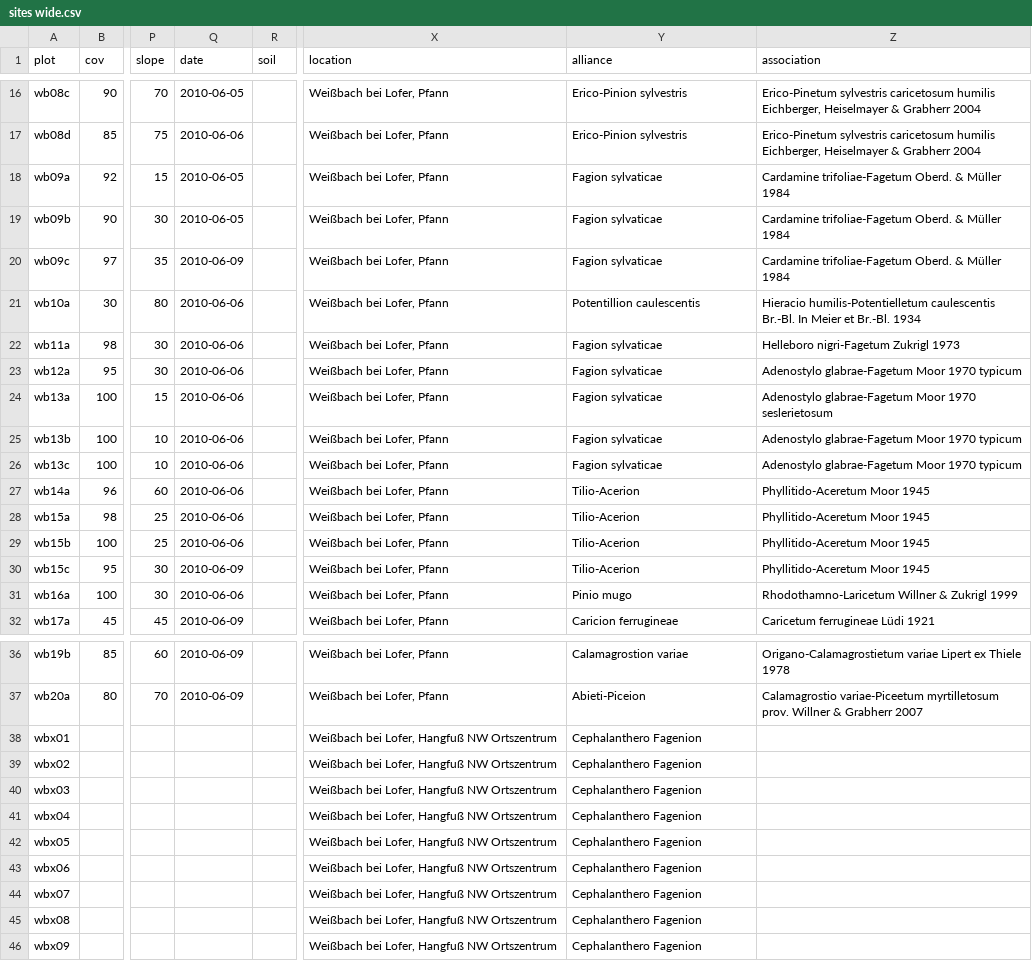
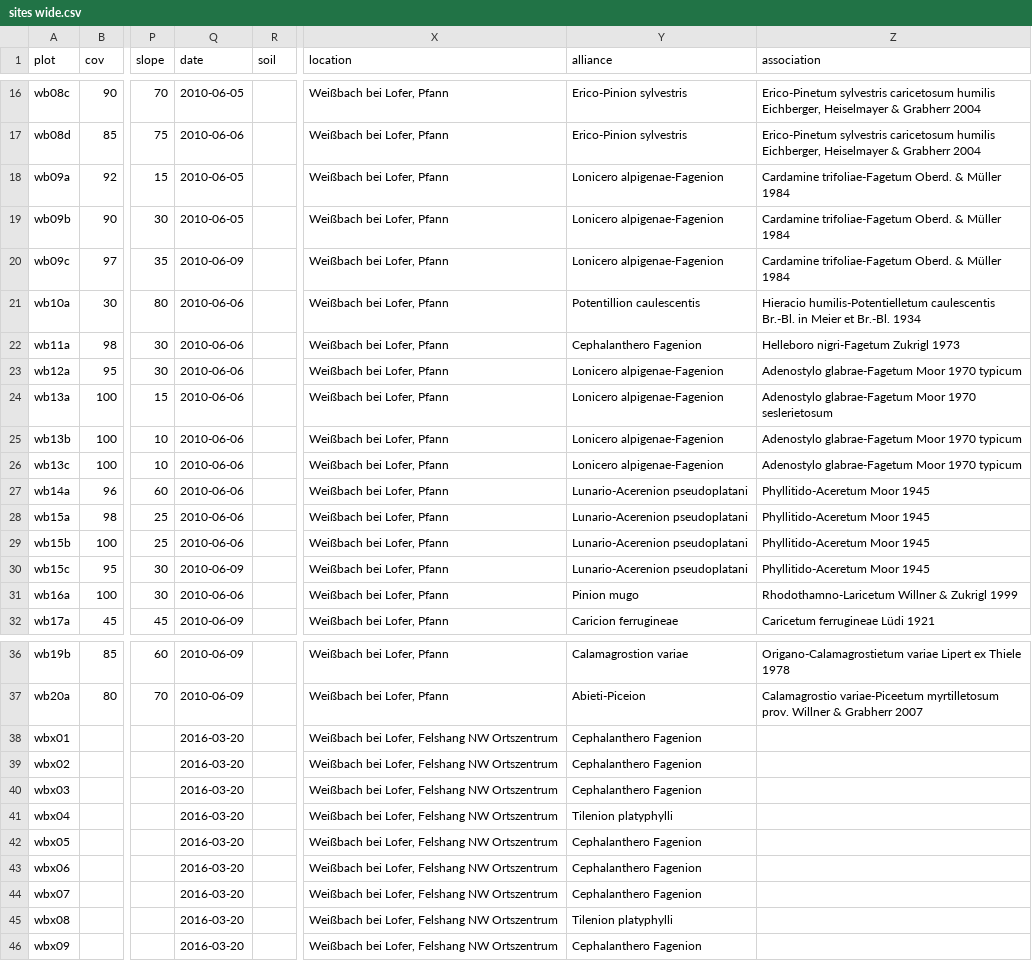
Before and after one commit to kardinal-eros/vegsoup-data, a CSV file: weißbach dta/sites wide.csv, drawn as a sheet; only a part is shown, gaps mark what is left out; the diff covers the shown part only; the diff names each change by its address in the sheet, - before the commit and + after, or states it on an @@ line.

Commit message:
edited alliances and locality descriptions

```diff
--- a/weißbach dta/sites wide.csv
+++ b/weißbach dta/sites wide.csv
-Y18:Y20 (alliance): Fagion sylvaticae
+Y18:Y20 (alliance): Lonicero alpigenae-Fagenion
-Z21 (association): …caulescentis Br.-Bl. In Meier et…
+Z21 (association): …caulescentis Br.-Bl. in Meier et…
-Y22 (alliance): Fagion sylvaticae
+Y22 (alliance): Cephalanthero Fagenion
-Y23:Y26 (alliance): Fagion sylvaticae
+Y23:Y26 (alliance): Lonicero alpigenae-Fagenion
-Y27:Y30 (alliance): Tilio-Acerion
+Y27:Y30 (alliance): Lunario-Acerenion pseudoplatani
-Y31 (alliance): Pinio mugo
+Y31 (alliance): Pinion mugo
-Q38:Q46 (date): (empty)
+Q38:Q46 (date): 2016-03-20
-X38:X46 (location): Weißbach bei Lofer, Hangfuß NW Ortszentrum
+X38:X46 (location): Weißbach bei Lofer, Felshang NW Ortszentrum
-Y41 (alliance): Cephalanthero Fagenion
+Y41 (alliance): Tilenion platyphylli
-Y45 (alliance): Cephalanthero Fagenion
+Y45 (alliance): Tilenion platyphylli
```
Also changed, not shown: 1 edited cell elsewhere in this file.
